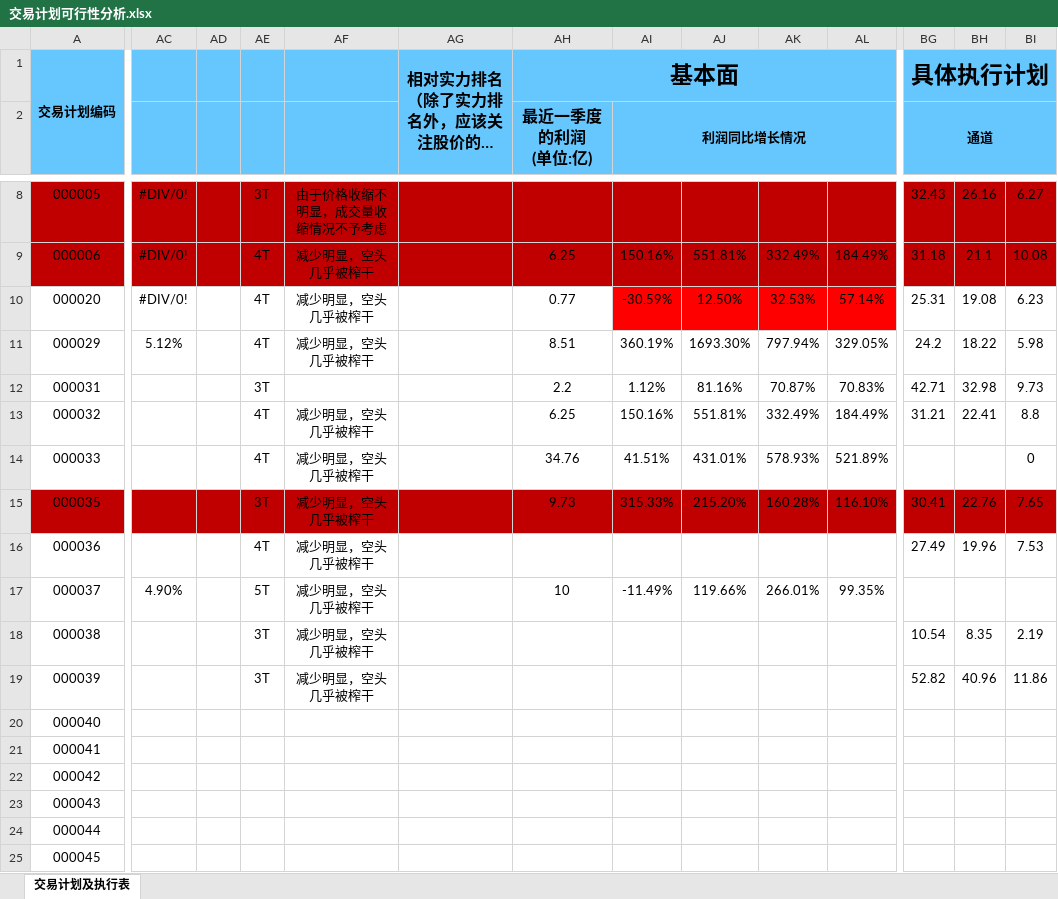
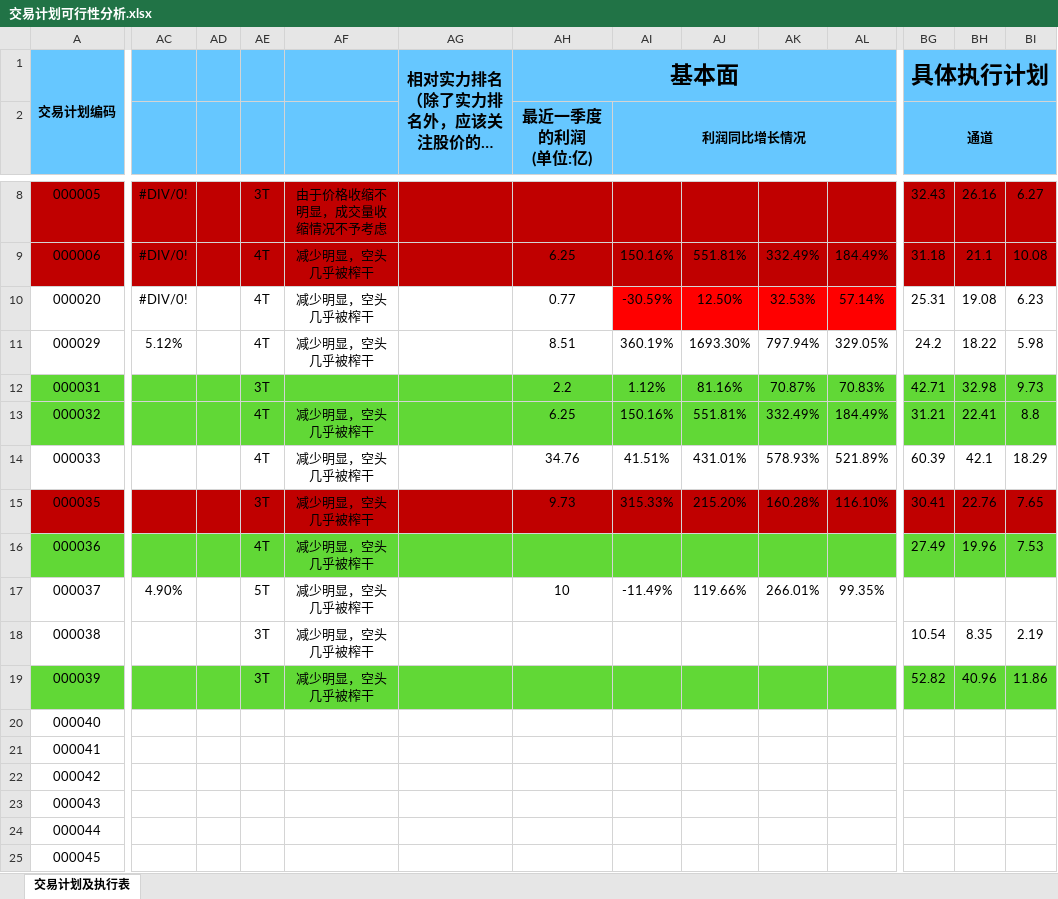
Before and after one commit to leaves-27/life, an Excel workbook: 我的创作/股票/技术投资/SEAP交易系统/交易计划可行性分析.xlsx, sheet 交易计划及执行表, drawn as a sheet; only a part is shown, gaps mark what is left out; long unchanged cells end in …; values as stored, in another font and other column widths than the file's, no borders; the diff covers the shown part only; the diff names each change by its address in the sheet, - before the commit and + after, or states it on an @@ line.

Commit message:
11

```diff
--- a/我的创作/股票/技术投资/SEAP交易系统/交易计划可行性分析.xlsx (sheet 交易计划及执行表)
+++ b/我的创作/股票/技术投资/SEAP交易系统/交易计划可行性分析.xlsx (sheet 交易计划及执行表)
-A12:A13 fill: none
+A12:A13 fill: #61D836
-AC12:AL12 fill: none
+AC12:AL12 fill: #61D836
-BG12:BI12 fill: none
+BG12:BI12 fill: #61D836
-AC13:BI13 fill: none
+AC13:BI13 fill: #61D836
-BG14 (通道): (empty)
+BG14 (通道): 60.39
-BH14: (empty)
+BH14: 42.1
-BI14: 0
+BI14: 18.29
-A16 fill: none
+A16 fill: #61D836
-AC16:BI16 fill: none
+AC16:BI16 fill: #61D836
-A19:BI19 fill: none
+A19:BI19 fill: #61D836
```
Also changed, not shown: cell formats elsewhere in this sheet.
